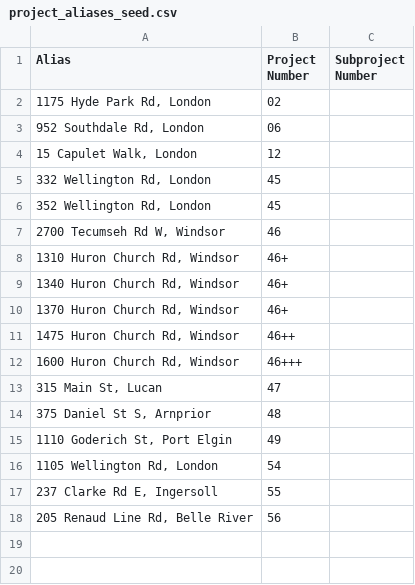
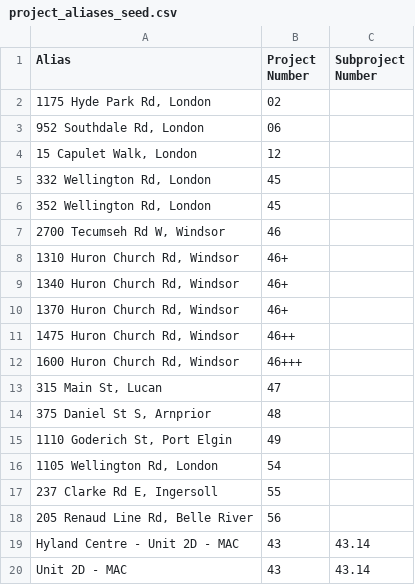
Before and after one commit to CyberSamada/WCM-Invoice-Automation-, a CSV file: project_aliases_seed.csv, drawn as a sheet; the diff names each change by its address in the sheet, - before the commit and + after, or states it on an @@ line.

```diff
--- a/project_aliases_seed.csv
+++ b/project_aliases_seed.csv
+row 19: Hyland Centre - Unit 2D - MAC | 43 | 43.14
+row 20: Unit 2D - MAC | 43 | 43.14
```
Also changed, not shown: 3 other files.
